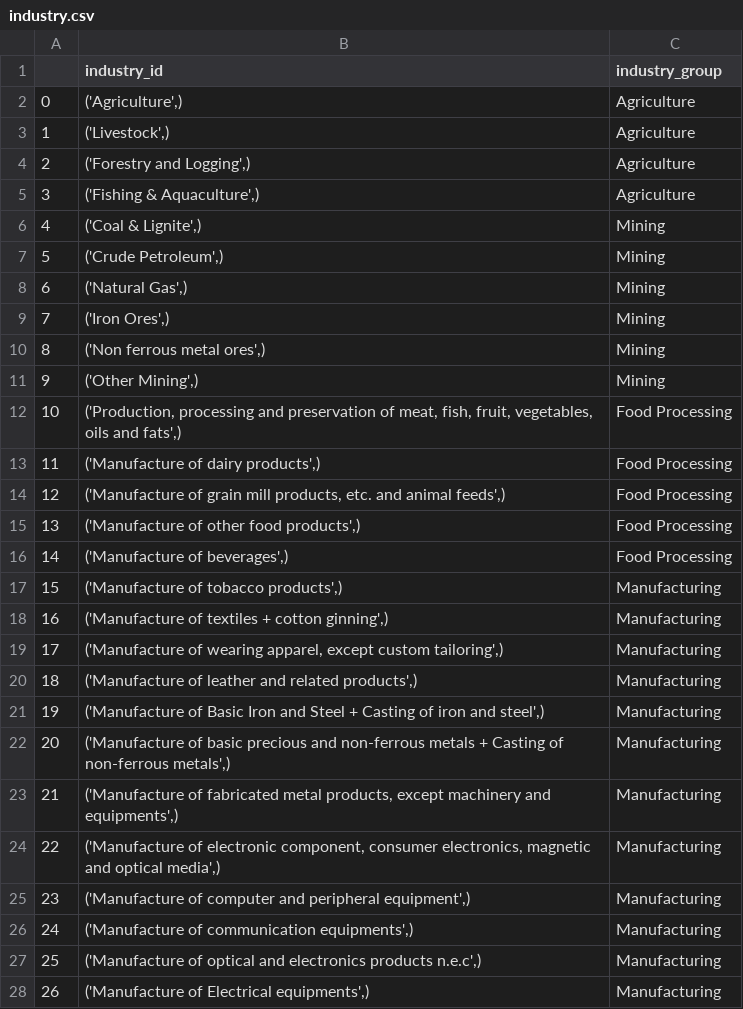
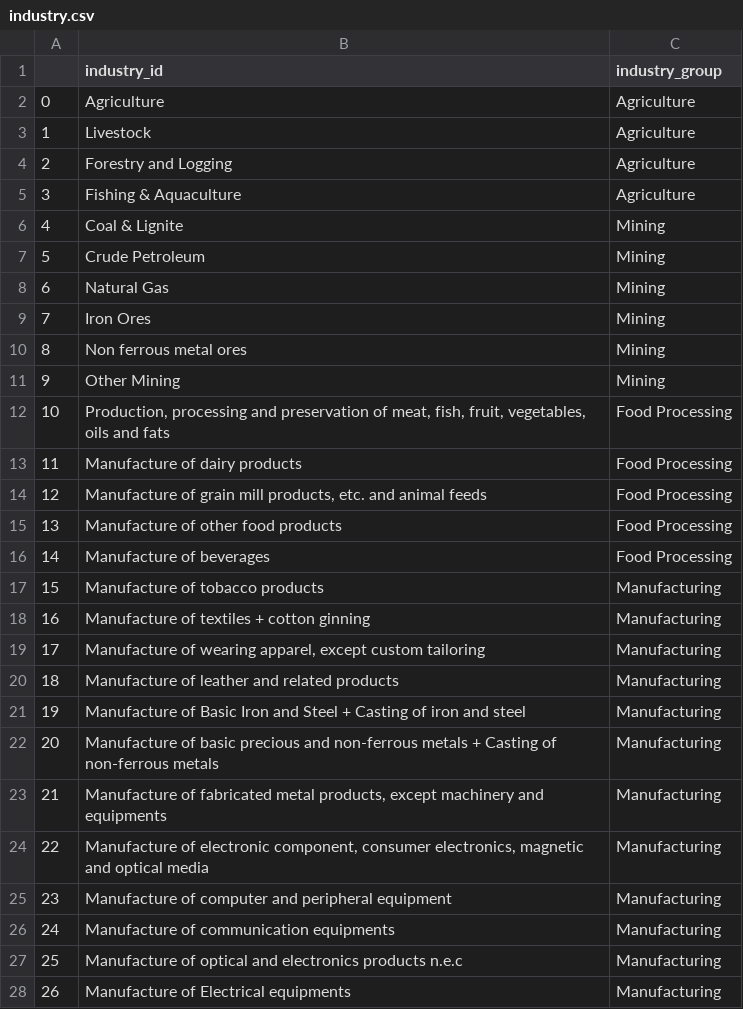
Before and after one commit to Revenue-Academy/VAT-Gap-Model, a CSV file: industry.csv, drawn as a sheet; only a part is shown; the diff covers the shown part only.

```diff
--- a/industry.csv
+++ b/industry.csv
@@ -1,28 +1,28 @@
 ,industry_id,industry_group
-0,"('Agriculture',)",Agriculture
-1,"('Livestock',)",Agriculture
-2,"('Forestry and Logging',)",Agriculture
-3,"('Fishing & Aquaculture',)",Agriculture
-4,"('Coal & Lignite',)",Mining
-5,"('Crude Petroleum',)",Mining
-6,"('Natural Gas',)",Mining
-7,"('Iron Ores',)",Mining
-8,"('Non ferrous metal ores',)",Mining
-9,"('Other Mining',)",Mining
-10,"('Production, processing and preservation of meat, fish, fruit, vegetables, oils and fats',)",Food Processing
-11,"('Manufacture of dairy products',)",Food Processing
-12,"('Manufacture of grain mill products, etc. and animal feeds',)",Food Processing
-13,"('Manufacture of other food products',)",Food Processing
-14,"('Manufacture of beverages',)",Food Processing
-15,"('Manufacture of tobacco products',)",Manufacturing
-16,"('Manufacture of textiles + cotton ginning',)",Manufacturing
-17,"('Manufacture of wearing apparel, except custom tailoring',)",Manufacturing
-18,"('Manufacture of leather and related products',)",Manufacturing
-19,"('Manufacture of Basic Iron and Steel + Casting of iron and steel',)",Manufacturing
-20,"('Manufacture of basic precious and non-ferrous metals + Casting of non-ferrous metals',)",Manufacturing
-21,"('Manufacture of fabricated metal products, except machinery and equipments',)",Manufacturing
-22,"('Manufacture of electronic component, consumer electronics, magnetic and optical media',)",Manufacturing
-23,"('Manufacture of computer and peripheral equipment',)",Manufacturing
-24,"('Manufacture of communication equipments',)",Manufacturing
-25,"('Manufacture of optical and electronics products n.e.c',)",Manufacturing
-26,"('Manufacture of Electrical equipments',)",Manufacturing
+0,Agriculture,Agriculture
+1,Livestock,Agriculture
+2,Forestry and Logging,Agriculture
+3,Fishing & Aquaculture,Agriculture
+4,Coal & Lignite,Mining
+5,Crude Petroleum,Mining
+6,Natural Gas,Mining
+7,Iron Ores,Mining
+8,Non ferrous metal ores,Mining
+9,Other Mining,Mining
+10,"Production, processing and preservation of meat, fish, fruit, vegetables, oils and fats",Food Processing
+11,Manufacture of dairy products,Food Processing
+12,"Manufacture of grain mill products, etc. and animal feeds",Food Processing
+13,Manufacture of other food products,Food Processing
+14,Manufacture of beverages,Food Processing
+15,Manufacture of tobacco products,Manufacturing
+16,Manufacture of textiles + cotton ginning,Manufacturing
+17,"Manufacture of wearing apparel, except custom tailoring",Manufacturing
+18,Manufacture of leather and related products,Manufacturing
+19,Manufacture of Basic Iron and Steel + Casting of iron and steel,Manufacturing
+20,Manufacture of basic precious and non-ferrous metals + Casting of non-ferrous metals,Manufacturing
+21,"Manufacture of fabricated metal products, except machinery and equipments",Manufacturing
+22,"Manufacture of electronic component, consumer electronics, magnetic and optical media",Manufacturing
+23,Manufacture of computer and peripheral equipment,Manufacturing
+24,Manufacture of communication equipments,Manufacturing
+25,Manufacture of optical and electronics products n.e.c,Manufacturing
+26,Manufacture of Electrical equipments,Manufacturing
```
Also changed, not shown: 39 edited cells elsewhere in this file, gst_coll.csv, gst_potential.csv, 4 other files.
